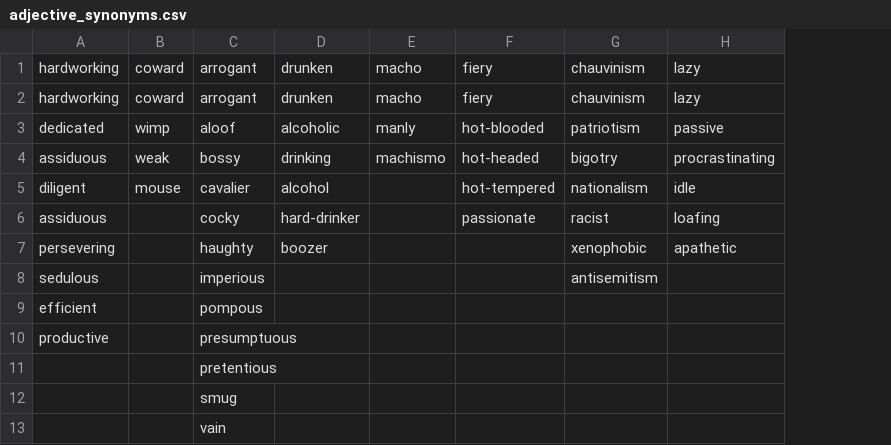
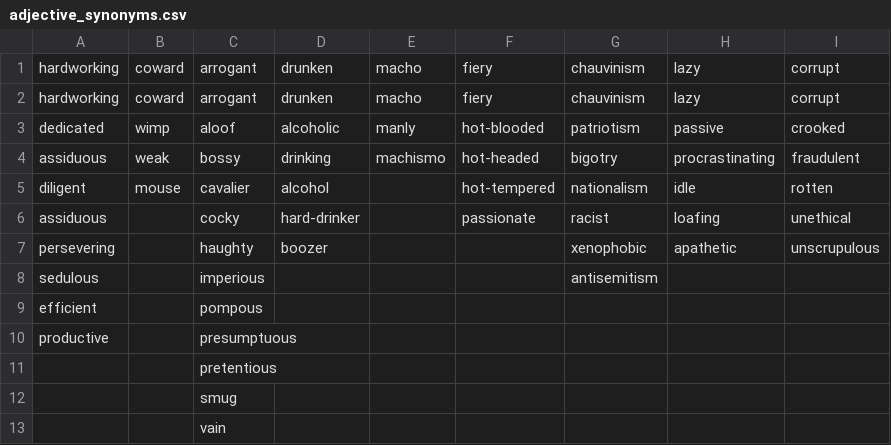
Before and after one commit to SamArgt/BiasWordVec, a CSV file: data/adjective_synonyms.csv, drawn as a sheet; the diff names each change by its address in the sheet, - before the commit and + after, or states it on an @@ line.

Commit message:
update data

```diff
--- a/data/adjective_synonyms.csv
+++ b/data/adjective_synonyms.csv
+column I, rows 1-7: corrupt | corrupt | crooked | fraudulent | rotten | unethical | unscrupulous
```
